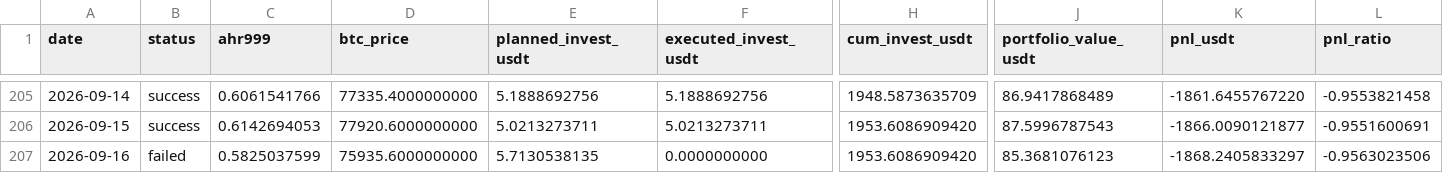
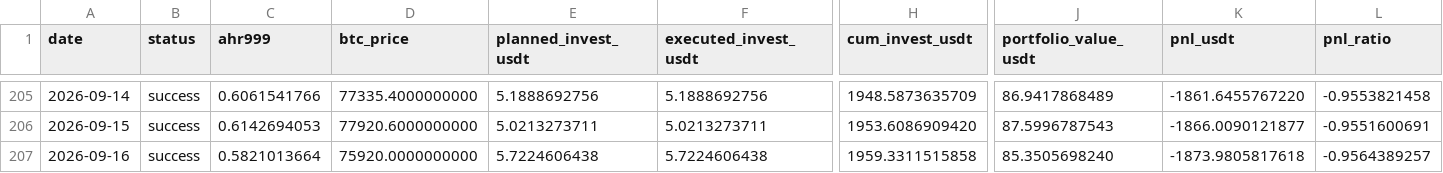
Before and after one commit to Eumenides-K/btc-enhanced-dca, a CSV file: docs/data/investment_records.csv, drawn as a sheet; only a part is shown, gaps mark what is left out; the diff covers the shown part only; the diff names each change by its address in the sheet, - before the commit and + after, or states it on an @@ line.

```diff
--- a/docs/data/investment_records.csv
+++ b/docs/data/investment_records.csv
-B207 (status): failed
+B207 (status): success
-C207 (ahr999): 0.5825037599
+C207 (ahr999): 0.5821013664
-D207 (btc_price): 75935.6000000000
+D207 (btc_price): 75920.0000000000
-E207 (planned_invest_usdt): 5.7130538135
+E207 (planned_invest_usdt): 5.7224606438
-F207 (executed_invest_usdt): 0.0000000000
+F207 (executed_invest_usdt): 5.7224606438
-H207 (cum_invest_usdt): 1953.6086909420
+H207 (cum_invest_usdt): 1959.3311515858
-J207 (portfolio_value_usdt): 85.3681076123
+J207 (portfolio_value_usdt): 85.3505698240
-K207 (pnl_usdt): -1868.2405833297
+K207 (pnl_usdt): -1873.9805817618
-L207 (pnl_ratio): -0.9563023506
+L207 (pnl_ratio): -0.9564389257
```
Also changed, not shown: 8 edited cells elsewhere in this file, 1 other file.
